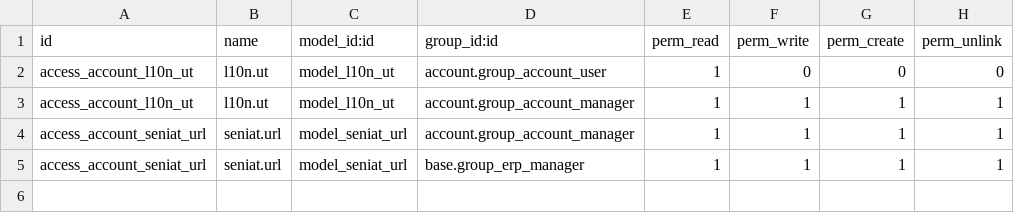
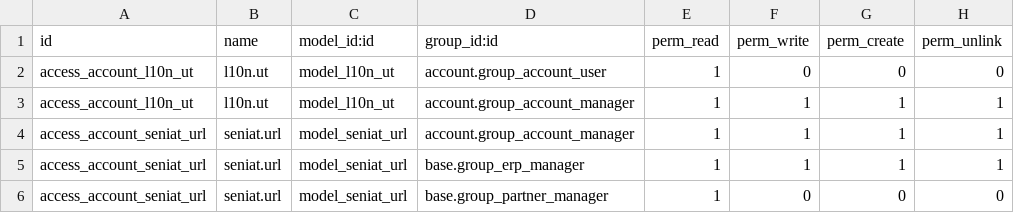
Before and after one commit to odoo-venezuela/odoo-venezuela, a CSV file: l10n_ve_fiscal_requirements/security/ir.model.access.csv, drawn as a sheet.

Commit message:
[IMP] added an access rule to allow partner manager reading from seniat.url model

```diff
--- a/l10n_ve_fiscal_requirements/security/ir.model.access.csv
+++ b/l10n_ve_fiscal_requirements/security/ir.model.access.csv
@@ -5 +5,2 @@
 "access_account_seniat_url","seniat.url","model_seniat_url","base.group_erp_manager",1,1,1,1
+"access_account_seniat_url","seniat.url","model_seniat_url","base.group_partner_manager",1,0,0,0
```
Also changed, not shown: 1 other file.
